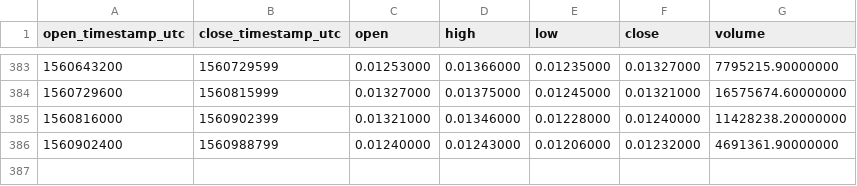
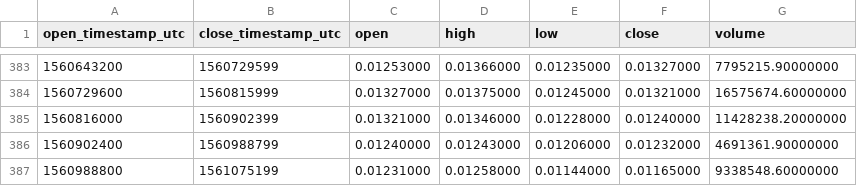
Before and after one commit to cryptobigbro/binance-XRPBNB, a CSV file: binance-XRPBNB-1d.csv, drawn as a sheet; only a part is shown, gaps mark what is left out.

```diff
--- a/binance-XRPBNB-1d.csv
+++ b/binance-XRPBNB-1d.csv
@@ -386 +386,2 @@ open_timestamp_utc,close_timestamp_utc,open,high,low,close,volume
 1560902400,1560988799,0.01240000,0.01243000,0.01206000,0.01232000,4691361.90000000
+1560988800,1561075199,0.01231000,0.01258000,0.01144000,0.01165000,9338548.60000000
```
Also changed, not shown: binance-XRPBNB-1h.csv.
